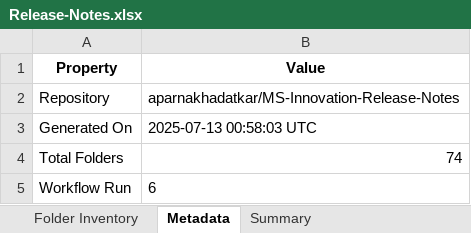
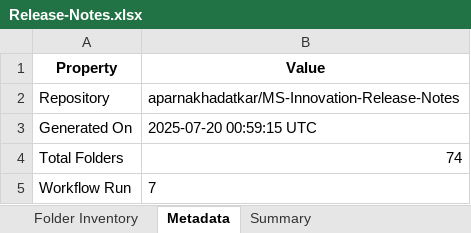
Before and after one commit to aparnakhadatkar/MS-Innovation-Release-Notes, an Excel workbook: Release-Notes.xlsx, sheet Metadata, drawn as a sheet; values as stored, in another font and other column widths than the file's, no borders; the diff names each change by its address in the sheet, - before the commit and + after, or states it on an @@ line.

```diff
--- a/Release-Notes.xlsx (sheet Metadata)
+++ b/Release-Notes.xlsx (sheet Metadata)
-B3 (Value): 2025-07-13 00:58:03 UTC
+B3 (Value): 2025-07-20 00:59:15 UTC
-B5 (Value): 6
+B5 (Value): 7
```
